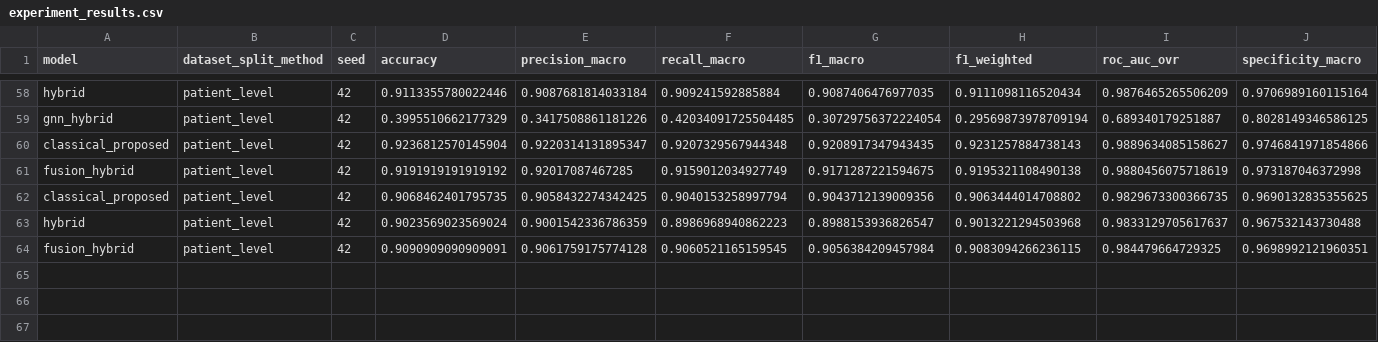
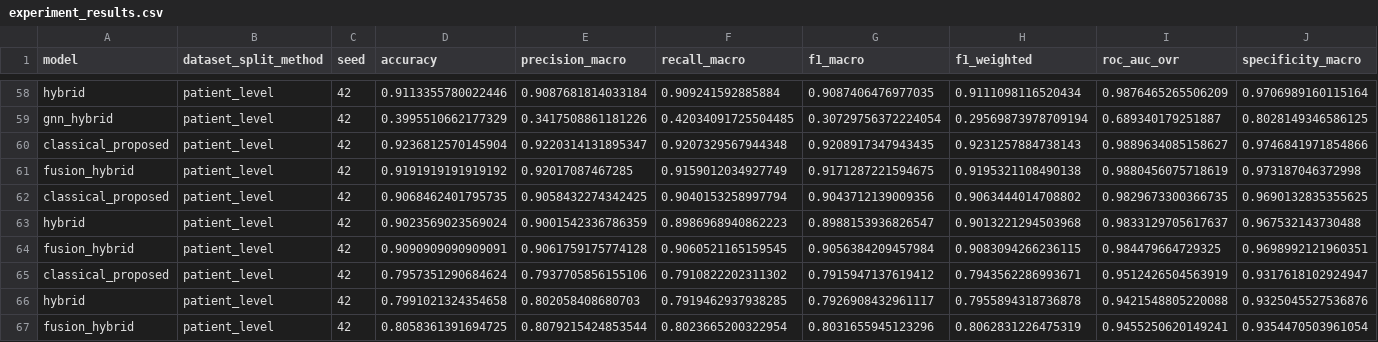
Before and after one commit to akriti404/brain-tumor-classification, a CSV file: results/tables/experiment_results.csv, drawn as a sheet; only a part is shown, gaps mark what is left out; rows hold the shown columns only; the diff names each change by its address in the sheet, - before the commit and + after, or states it on an @@ line.

Commit message:
data: add crop-regression experiment rows to results CSV

```diff
--- a/results/tables/experiment_results.csv
+++ b/results/tables/experiment_results.csv
+row 65: classical_proposed | patient_level | 42 | 0.7957351290684624 | 0.7937705856155106 | 0.7910822202311302 | 0.7915947137619412 | 0.7943562286993671 | 0.9512426504563919 | 0.9317618102924947
+row 66: hybrid | patient_level | 42 | 0.7991021324354658 | 0.802058408680703 | 0.7919462937938285 | 0.7926908432961117 | 0.7955894318736878 | 0.9421548805220088 | 0.9325045527536876
+row 67: fusion_hybrid | patient_level | 42 | 0.8058361391694725 | 0.8079215424853544 | 0.8023665200322954 | 0.8031655945123296 | 0.8062831226475319 | 0.9455250620149241 | 0.9354470503961054
```
